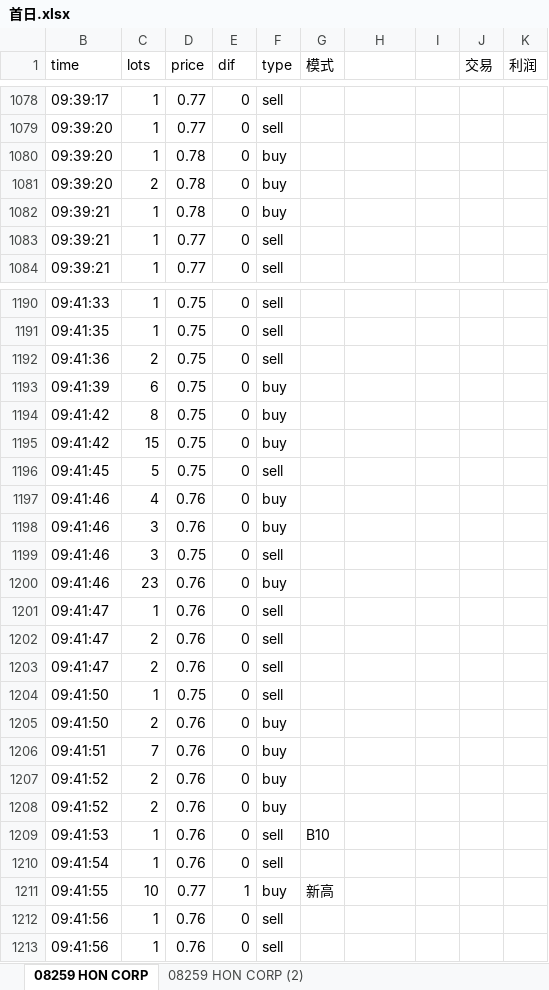
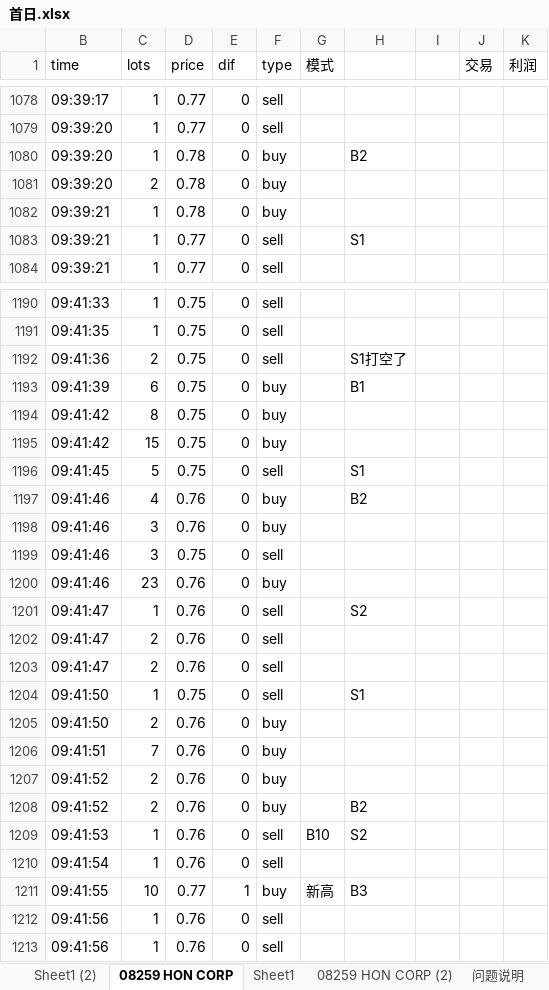
Before and after one commit to Knowckx/python, an Excel workbook: Docs/首日.xlsx, sheet 08259 HON CORP, drawn as a sheet; only a part is shown, gaps mark what is left out; values as stored, in another font and other column widths than the file's, no cell formats; conditional formats not drawn; the diff covers the shown part only; the diff names each change by its address in the sheet, - before the commit and + after, or states it on an @@ line.

```diff
--- a/Docs/首日.xlsx (sheet 08259 HON CORP)
+++ b/Docs/首日.xlsx (sheet 08259 HON CORP)
+sheet tab: Sheet1 (2)
+sheet tab: Sheet1
+sheet tab: 问题说明
-H1080: (empty)
+H1080: B2
-H1083: (empty)
+H1083: S1
-H1192: (empty)
+H1192: S1打空了
-H1193: (empty)
+H1193: B1
-H1196: (empty)
+H1196: S1
-H1197: (empty)
+H1197: B2
-H1201: (empty)
+H1201: S2
-H1204: (empty)
+H1204: S1
-H1208: (empty)
+H1208: B2
-H1209: (empty)
+H1209: S2
-H1211: (empty)
+H1211: B3
```
Also changed, not shown: 58 edited cells elsewhere in this sheet, cell formats, charts or pictures.
